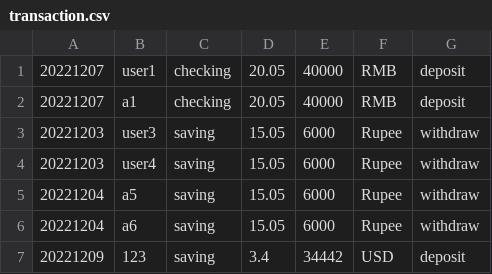
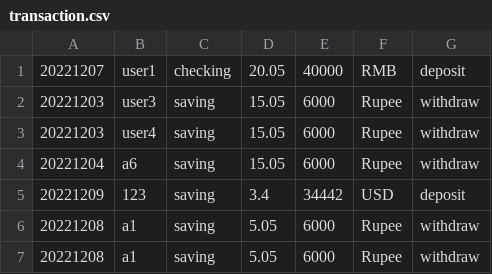
Before and after one commit to R1cardoo/bank_final_project, a CSV file: bankATM/src/csvfiles/transaction.csv, drawn as a sheet; removed rows and columns are numbered as before the commit, all else as after; the diff names each change by its address in the sheet, - before the commit and + after, or states it on an @@ line.

```diff
--- a/bankATM/src/csvfiles/transaction.csv
+++ b/bankATM/src/csvfiles/transaction.csv
-row 2: 20221207 | a1 | checking | 20.05 | 40000 | RMB | deposit
-row 5: 20221204 | a5 | saving | 15.05 | 6000 | Rupee | withdraw
+row 6: 20221208 | a1 | saving | 5.05 | 6000 | Rupee | withdraw
+row 7: 20221208 | a1 | saving | 5.05 | 6000 | Rupee | withdraw
```
Also changed, not shown: 2 other files.
